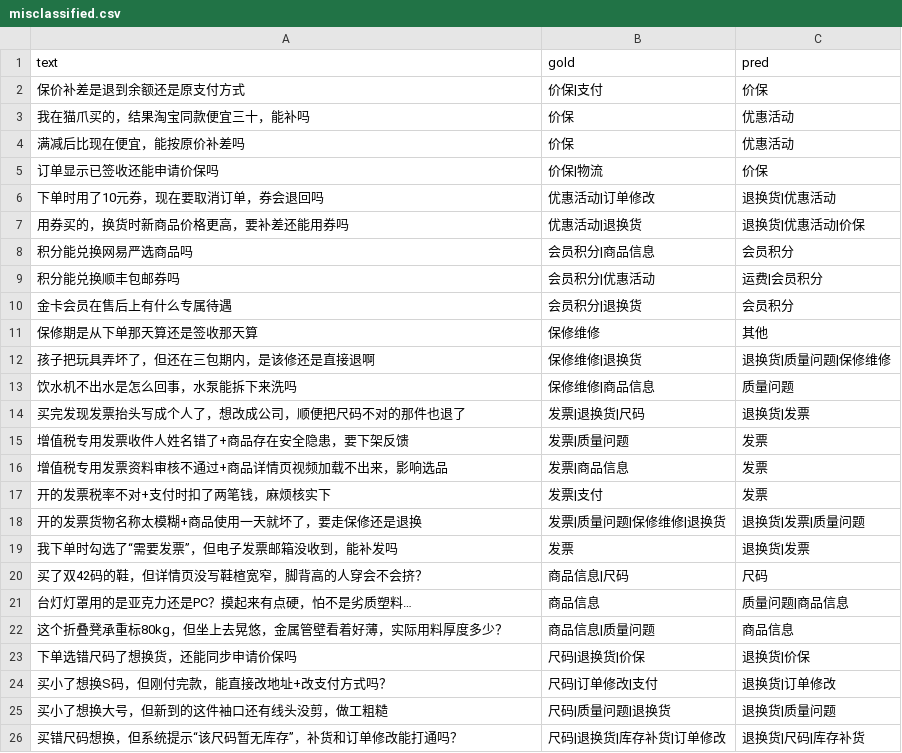
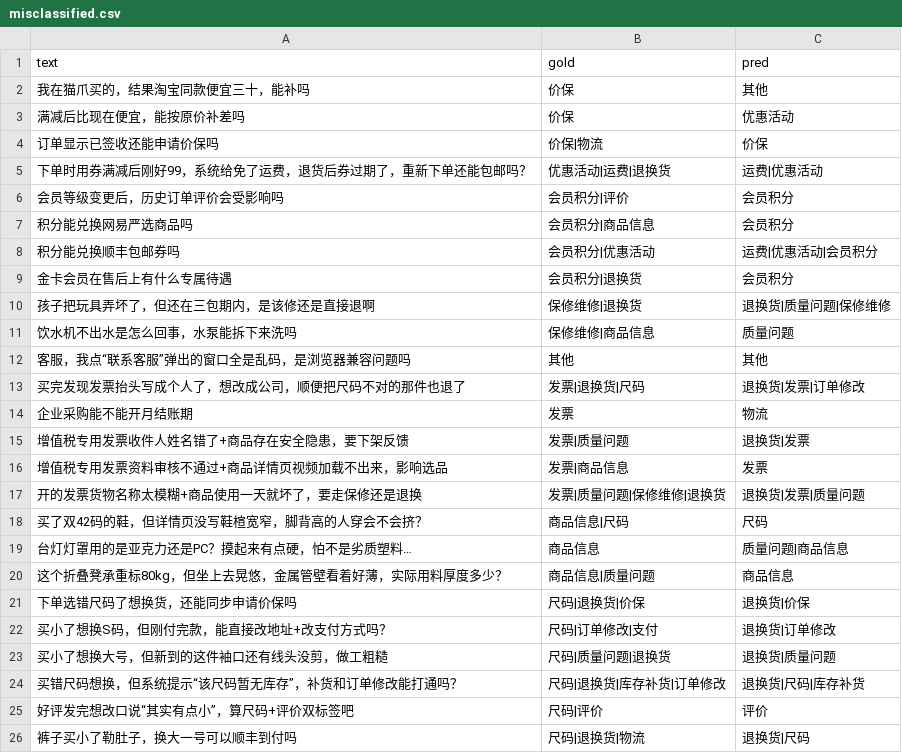
Before and after one commit to ChenxiaoHao/MewHelp, a CSV file: finetune/reports/misclassified.csv, drawn as a sheet; only a part is shown; the shorter side is filled out with more unchanged rows; the diff covers the shown part only.

```diff
--- a/finetune/reports/misclassified.csv
+++ b/finetune/reports/misclassified.csv
@@ -1,20 +1,18 @@
 text,gold,pred
-保价补差是退到余额还是原支付方式,价保|支付,价保
-我在猫爪买的，结果淘宝同款便宜三十，能补吗,价保,优惠活动
+我在猫爪买的，结果淘宝同款便宜三十，能补吗,价保,其他
 满减后比现在便宜，能按原价补差吗,价保,优惠活动
 订单显示已签收还能申请价保吗,价保|物流,价保
-下单时用了10元券，现在要取消订单，券会退回吗,优惠活动|订单修改,退换货|优惠活动
-用券买的，换货时新商品价格更高，要补差还能用券吗,优惠活动|退换货,退换货|优惠活动|价保
+下单时用券满减后刚好99，系统给免了运费，退货后券过期了，重新下单还能包邮吗？,优惠活动|运费|退换货,运费|优惠活动
+会员等级变更后，历史订单评价会受影响吗,会员积分|评价,会员积分
 积分能兑换网易严选商品吗,会员积分|商品信息,会员积分
-积分能兑换顺丰包邮券吗,会员积分|优惠活动,运费|会员积分
+积分能兑换顺丰包邮券吗,会员积分|优惠活动,运费|优惠活动|会员积分
 金卡会员在售后上有什么专属待遇,会员积分|退换货,会员积分
-保修期是从下单那天算还是签收那天算,保修维修,其他
 孩子把玩具弄坏了，但还在三包期内，是该修还是直接退啊,保修维修|退换货,退换货|质量问题|保修维修
 饮水机不出水是怎么回事，水泵能拆下来洗吗,保修维修|商品信息,质量问题
-买完发现发票抬头写成个人了，想改成公司，顺便把尺码不对的那件也退了,发票|退换货|尺码,退换货|发票
-增值税专用发票收件人姓名错了+商品存在安全隐患，要下架反馈,发票|质量问题,发票
+客服，我点“联系客服”弹出的窗口全是乱码，是浏览器兼容问题吗,其他,其他
+买完发现发票抬头写成个人了，想改成公司，顺便把尺码不对的那件也退了,发票|退换货|尺码,退换货|发票|订单修改
+企业采购能不能开月结账期,发票,物流
+增值税专用发票收件人姓名错了+商品存在安全隐患，要下架反馈,发票|质量问题,退换货|发票
 增值税专用发票资料审核不通过+商品详情页视频加载不出来，影响选品,发票|商品信息,发票
-开的发票税率不对+支付时扣了两笔钱，麻烦核实下,发票|支付,发票
 开的发票货物名称太模糊+商品使用一天就坏了，要走保修还是退换,发票|质量问题|保修维修|退换货,退换货|发票|质量问题
-我下单时勾选了“需要发票”，但电子发票邮箱没收到，能补发吗,发票,退换货|发票
 买了双42码的鞋，但详情页没写鞋楦宽窄，脚背高的人穿会不会挤？,商品信息|尺码,尺码
```
Also changed, not shown: 4 added rows, 7 removed rows and 5 edited cells elsewhere in this file, 9 other files.
